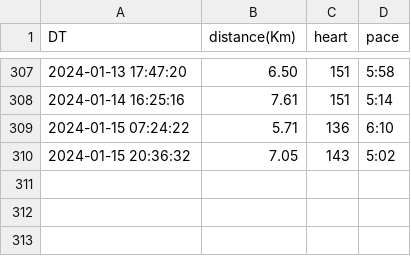
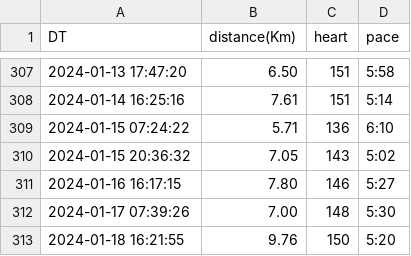
Before and after one commit to tiny656/miles, a CSV file: running.csv, drawn as a sheet; only a part is shown, gaps mark what is left out; the diff names each change by its address in the sheet, - before the commit and + after, or states it on an @@ line.

Commit message:
sync running.csv from running_page repo

```diff
--- a/running.csv
+++ b/running.csv
+row 311: 2024-01-16 16:17:15 | 7.80 | 146 | 5:27
+row 312: 2024-01-17 07:39:26 | 7.00 | 148 | 5:30
+row 313: 2024-01-18 16:21:55 | 9.76 | 150 | 5:20
```
